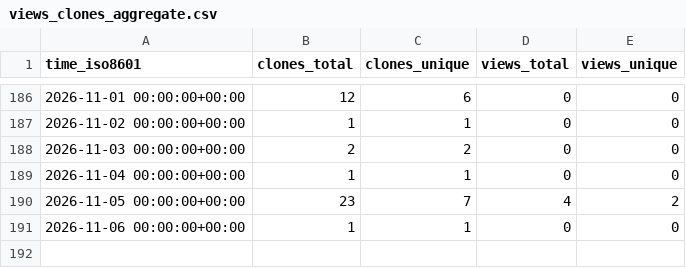
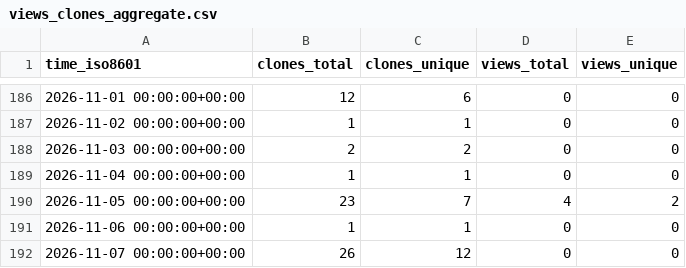
Before and after one commit to karthikChakravartula/TwoOptionRadioButton, a CSV file: karthikChakravartula/TwoOptionRadioButton/ghrs-data/views_clones_aggregate.csv, drawn as a sheet; only a part is shown, gaps mark what is left out.

```diff
--- a/karthikChakravartula/TwoOptionRadioButton/ghrs-data/views_clones_aggregate.csv
+++ b/karthikChakravartula/TwoOptionRadioButton/ghrs-data/views_clones_aggregate.csv
@@ -191 +191,2 @@ time_iso8601,clones_total,clones_unique,views_total,views_unique
 2026-11-06 00:00:00+00:00,1,1,0,0
+2026-11-07 00:00:00+00:00,26,12,0,0
```
Also changed, not shown: 1 other file.
